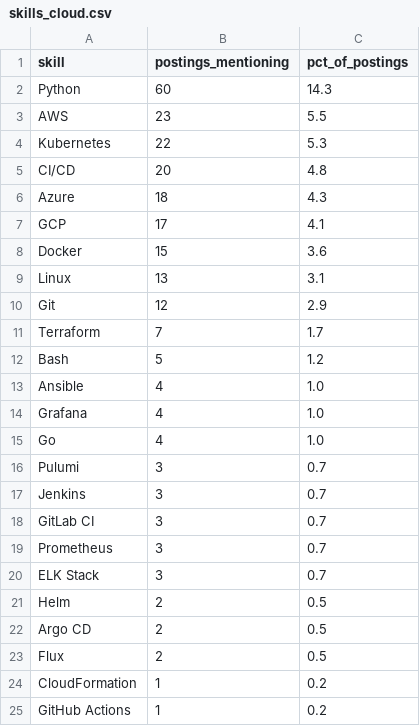
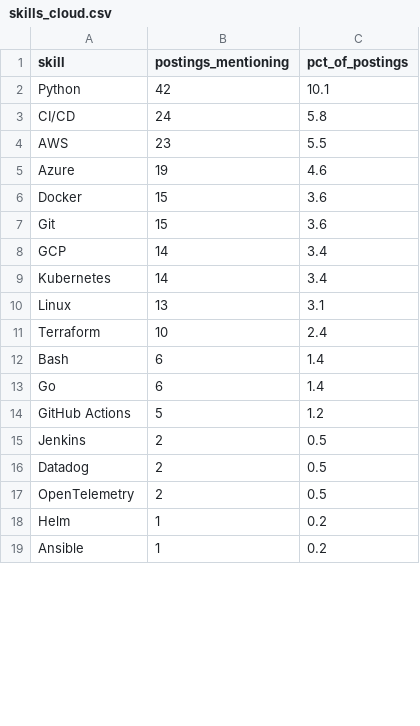
Before and after one commit to Rohith918/Devops-Skills-WordCloud, a CSV file: skills_cloud.csv, drawn as a sheet; only a part is shown; the diff covers the shown part only.

```diff
--- a/skills_cloud.csv
+++ b/skills_cloud.csv
@@ -1,25 +1,19 @@
 skill,postings_mentioning,pct_of_postings
-Python,60,14.3
+Python,42,10.1
+CI/CD,24,5.8
 AWS,23,5.5
-Kubernetes,22,5.3
-CI/CD,20,4.8
-Azure,18,4.3
-GCP,17,4.1
+Azure,19,4.6
 Docker,15,3.6
+Git,15,3.6
+GCP,14,3.4
+Kubernetes,14,3.4
 Linux,13,3.1
-Git,12,2.9
-Terraform,7,1.7
-Bash,5,1.2
-Ansible,4,1.0
-Grafana,4,1.0
-Go,4,1.0
-Pulumi,3,0.7
-Jenkins,3,0.7
-GitLab CI,3,0.7
-Prometheus,3,0.7
-ELK Stack,3,0.7
-Helm,2,0.5
-Argo CD,2,0.5
-Flux,2,0.5
-CloudFormation,1,0.2
-GitHub Actions,1,0.2
+Terraform,10,2.4
+Bash,6,1.4
+Go,6,1.4
+GitHub Actions,5,1.2
+Jenkins,2,0.5
+Datadog,2,0.5
+OpenTelemetry,2,0.5
+Helm,1,0.2
+Ansible,1,0.2
```
Also changed, not shown: 3 added rows and 1 edited cell elsewhere in this file, 2 other files.
